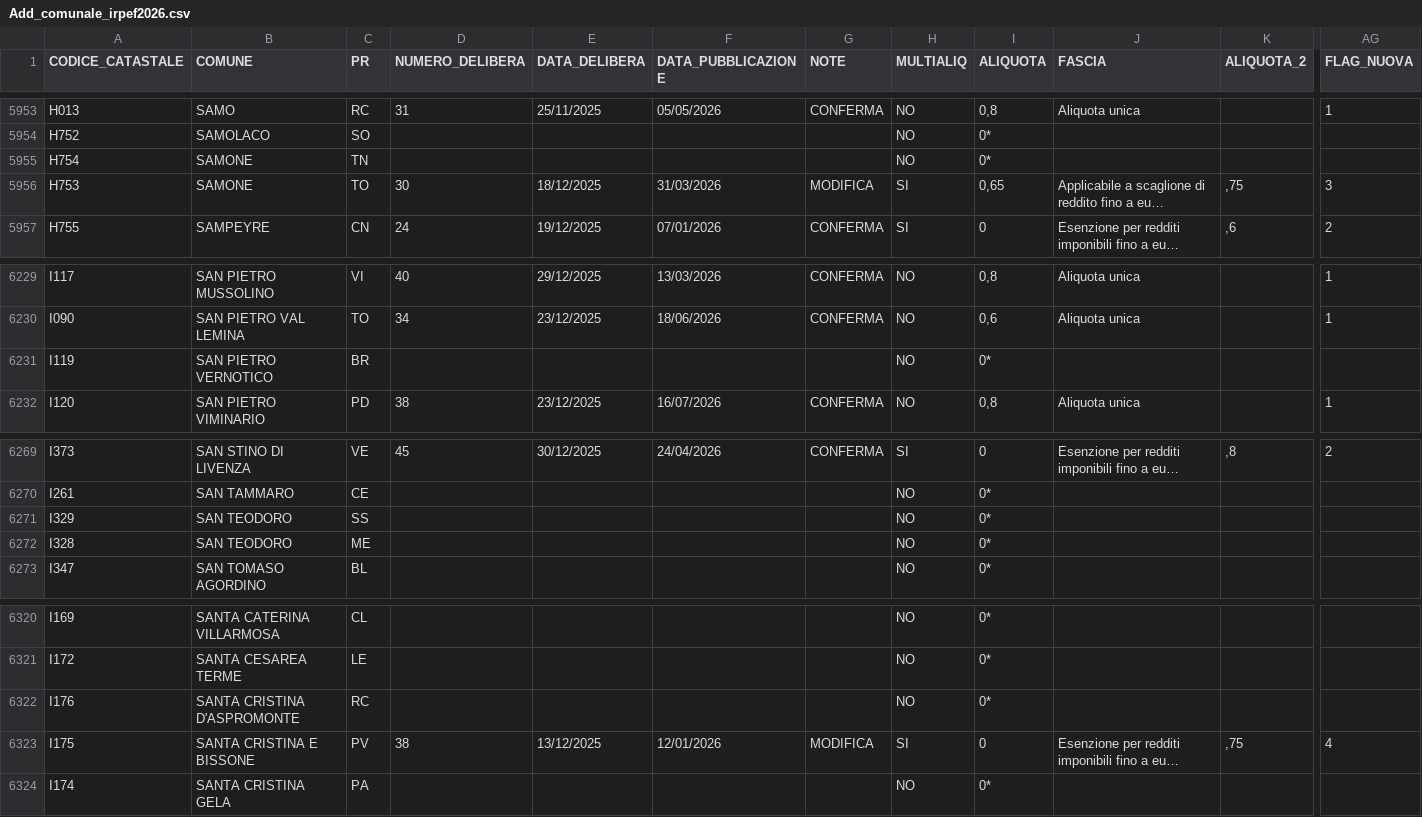
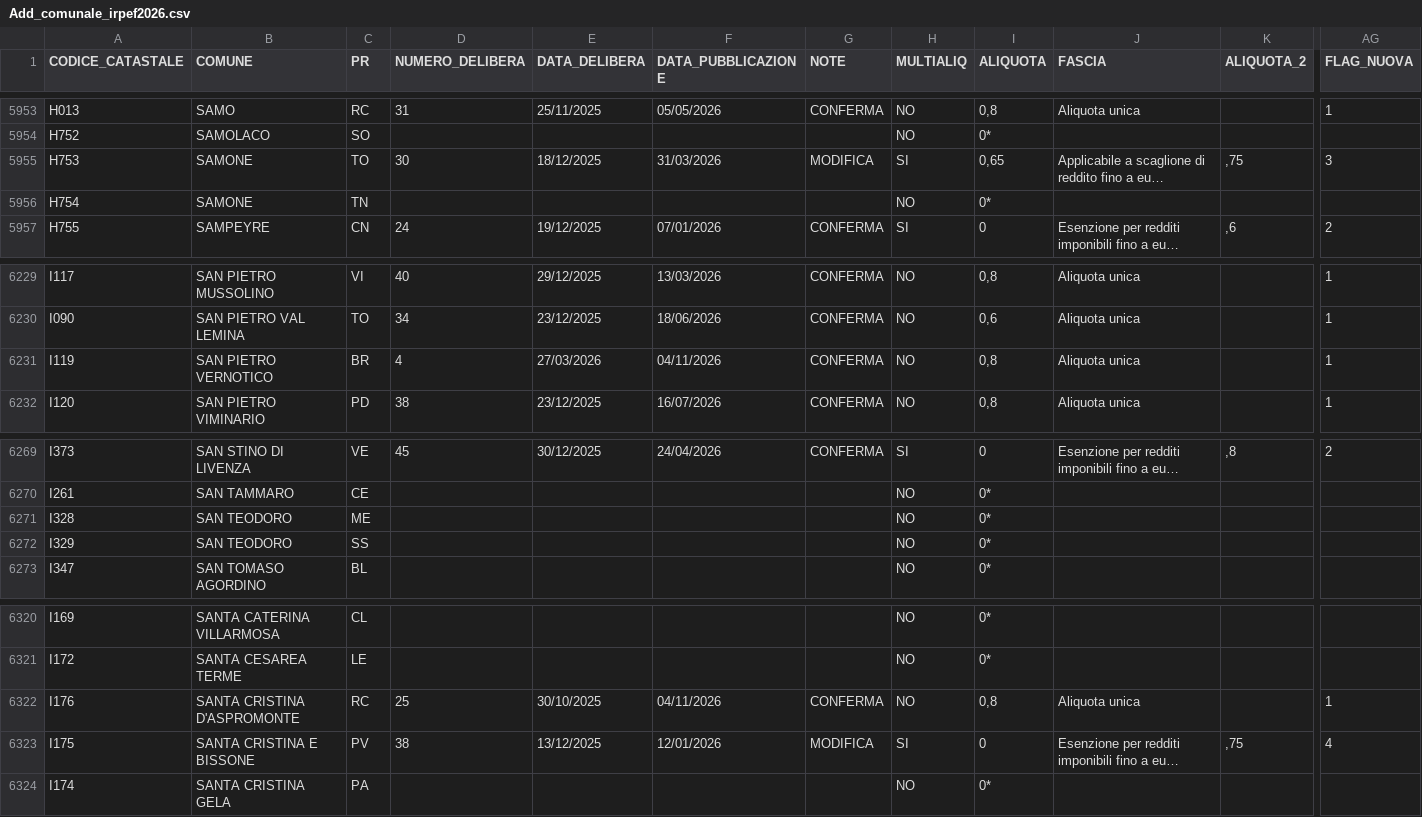
Before and after one commit to BernardoGiordano/stipendio.top, a CSV file: data/Add_comunale_irpef2026.csv, drawn as a sheet; only a part is shown, gaps mark what is left out; long unchanged cells end in …; the diff covers the shown part only; the diff names each change by its address in the sheet, - before the commit and + after, or states it on an @@ line.

```diff
--- a/data/Add_comunale_irpef2026.csv
+++ b/data/Add_comunale_irpef2026.csv
@@ row 5955 moved to row 5956: H754 @@
-D6231 (NUMERO_DELIBERA): (empty)
+D6231 (NUMERO_DELIBERA): 4
-E6231 (DATA_DELIBERA): (empty)
+E6231 (DATA_DELIBERA): 27/03/2026
-F6231 (DATA_PUBBLICAZIONE): (empty)
+F6231 (DATA_PUBBLICAZIONE): 04/11/2026
-G6231 (NOTE): (empty)
+G6231 (NOTE): CONFERMA
-I6231 (ALIQUOTA): 0*
+I6231 (ALIQUOTA): 0,8
-J6231 (FASCIA): (empty)
+J6231 (FASCIA): Aliquota unica
-AG6231 (FLAG_NUOVA): (empty)
+AG6231 (FLAG_NUOVA): 1
@@ row 6271 moved to row 6272: I329 @@
-D6322 (NUMERO_DELIBERA): (empty)
+D6322 (NUMERO_DELIBERA): 25
-E6322 (DATA_DELIBERA): (empty)
+E6322 (DATA_DELIBERA): 30/10/2025
-F6322 (DATA_PUBBLICAZIONE): (empty)
+F6322 (DATA_PUBBLICAZIONE): 04/11/2026
-G6322 (NOTE): (empty)
+G6322 (NOTE): CONFERMA
-I6322 (ALIQUOTA): 0*
+I6322 (ALIQUOTA): 0,8
-J6322 (FASCIA): (empty)
+J6322 (FASCIA): Aliquota unica
-AG6322 (FLAG_NUOVA): (empty)
+AG6322 (FLAG_NUOVA): 1
```
Also changed, not shown: 69 edited cells elsewhere in this file, 1 other file.
